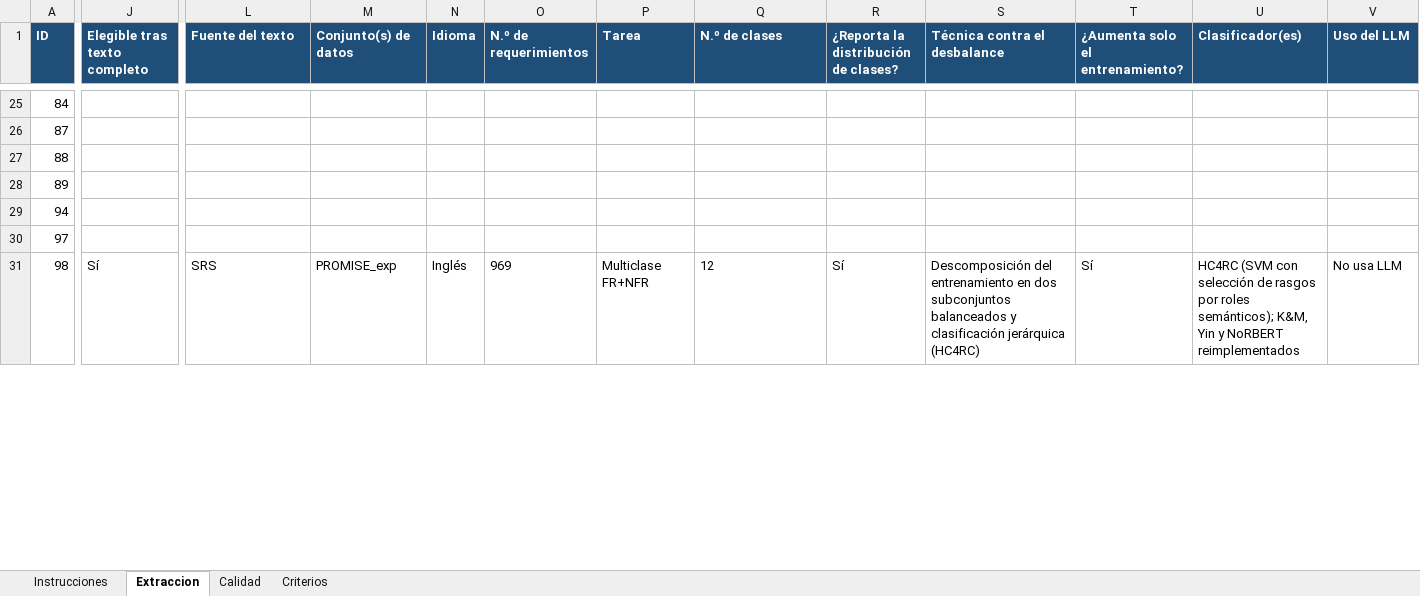
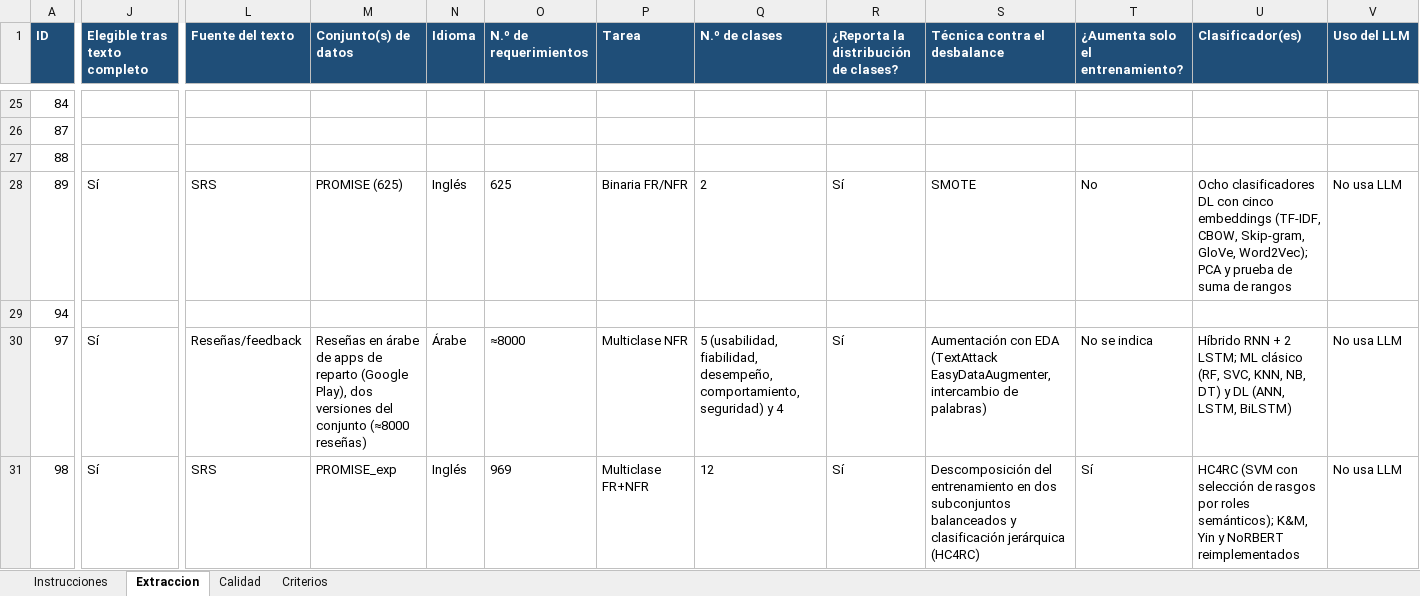
Before and after one commit to AlessandroPastor/research, an Excel workbook: RSL/formulario_extraccion_calidad.xlsx, sheet Extraccion, drawn as a sheet; only a part is shown, gaps mark what is left out; values as stored, in another font and other column widths than the file's, no borders; the diff covers the shown part only; the diff names each change by its address in the sheet, - before the commit and + after, or states it on an @@ line.

```diff
--- a/RSL/formulario_extraccion_calidad.xlsx (sheet Extraccion)
+++ b/RSL/formulario_extraccion_calidad.xlsx (sheet Extraccion)
-J28 (Elegible tras texto completo): (empty)
+J28 (Elegible tras texto completo): Sí
-L28 (Fuente del texto): (empty)
+L28 (Fuente del texto): SRS
-M28 (Conjunto(s) de datos): (empty)
+M28 (Conjunto(s) de datos): PROMISE (625)
-N28 (Idioma): (empty)
+N28 (Idioma): Inglés
-O28 (N.º de requerimientos): (empty)
+O28 (N.º de requerimientos): 625
-P28 (Tarea): (empty)
+P28 (Tarea): Binaria FR/NFR
-Q28 (N.º de clases): (empty)
+Q28 (N.º de clases): 2
-R28: (empty)
+R28: Sí
-S28 (Técnica contra el desbalance): (empty)
+S28 (Técnica contra el desbalance): SMOTE
-T28 (¿Aumenta solo el entrenamiento?): (empty)
+T28 (¿Aumenta solo el entrenamiento?): No
-U28 (Clasificador(es)): (empty)
+U28 (Clasificador(es)): Ocho clasificadores DL con cinco embeddings (TF-IDF, CBOW, Skip-gram, GloVe, Word2Vec); PCA y prueba de suma de rangos
-V28 (Uso del LLM): (empty)
+V28 (Uso del LLM): No usa LLM
-J30 (Elegible tras texto completo): (empty)
+J30 (Elegible tras texto completo): Sí
-L30 (Fuente del texto): (empty)
+L30 (Fuente del texto): Reseñas/feedback
-M30 (Conjunto(s) de datos): (empty)
+M30 (Conjunto(s) de datos): Reseñas en árabe de apps de reparto (Google Play), dos versiones del conjunto (≈8000 reseñas)
-N30 (Idioma): (empty)
+N30 (Idioma): Árabe
-O30 (N.º de requerimientos): (empty)
+O30 (N.º de requerimientos): ≈8000
-P30 (Tarea): (empty)
+P30 (Tarea): Multiclase NFR
-Q30 (N.º de clases): (empty)
+Q30 (N.º de clases): 5 (usabilidad, fiabilidad, desempeño, comportamiento, seguridad) y 4
-R30: (empty)
+R30: Sí
-S30 (Técnica contra el desbalance): (empty)
+S30 (Técnica contra el desbalance): Aumentación con EDA (TextAttack EasyDataAugmenter, intercambio de palabras)
-T30 (¿Aumenta solo el entrenamiento?): (empty)
+T30 (¿Aumenta solo el entrenamiento?): No se indica
-U30 (Clasificador(es)): (empty)
+U30 (Clasificador(es)): Híbrido RNN + 2 LSTM; ML clásico (RF, SVC, KNN, NB, DT) y DL (ANN, LSTM, BiLSTM)
-V30 (Uso del LLM): (empty)
+V30 (Uso del LLM): No usa LLM
```
Also changed, not shown: 475 edited cells elsewhere in this sheet, sheet Calidad, Articulos/PDF/INDICE_ARTICULOS.xlsx, 10 other files.
